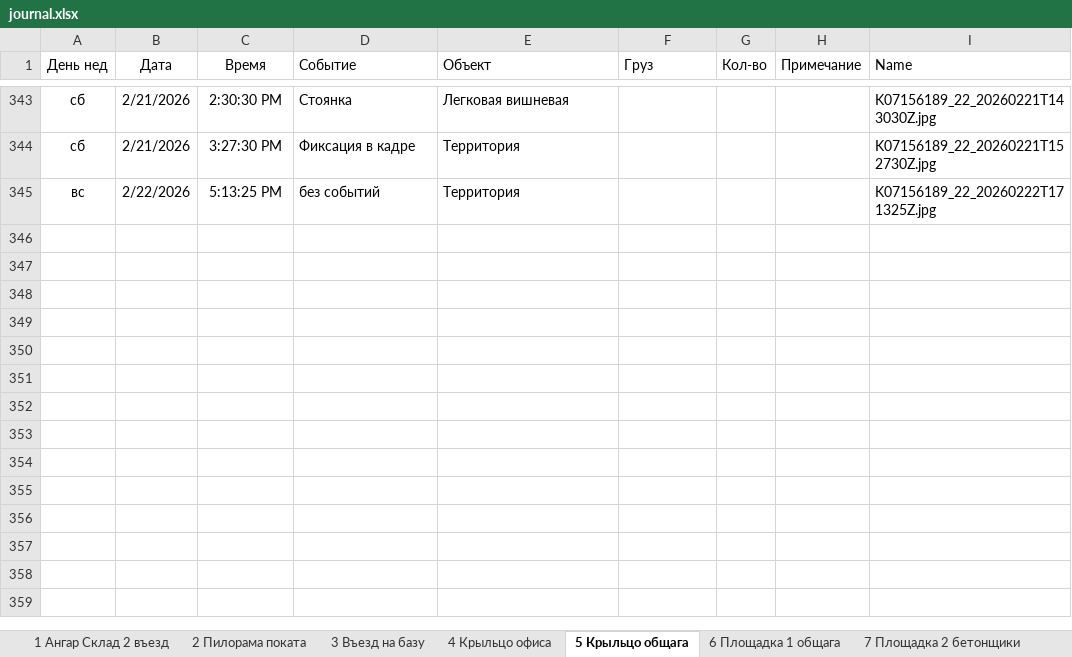
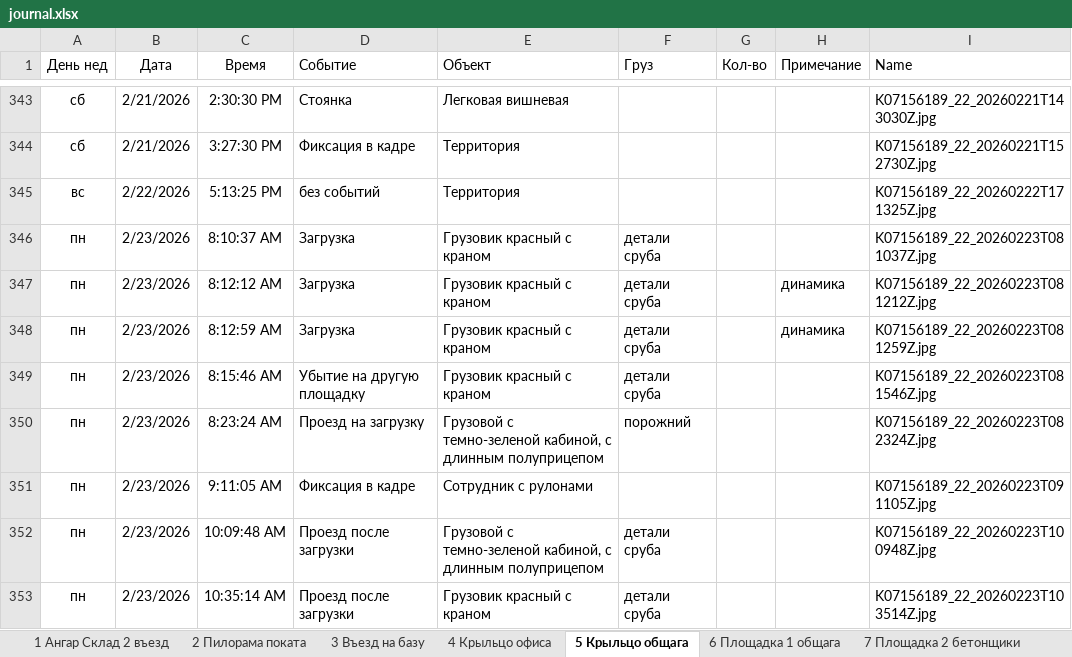
Before and after one commit to lartar02-cloud/videonablyudenie, an Excel workbook: journal.xlsx, sheet 5 Крыльцо общага, drawn as a sheet; only a part is shown, gaps mark what is left out; values as stored, in another font and other column widths than the file's, no borders; conditional formats and table styles not drawn; the diff names each change by its address in the sheet, - before the commit and + after, or states it on an @@ line.

```diff
--- a/journal.xlsx (sheet 5 Крыльцо общага)
+++ b/journal.xlsx (sheet 5 Крыльцо общага)
+row 346: пн | 2/23/2026 | 8:10:37 AM | Загрузка | Грузовик красный с краном | детали сруба |  |  | K07156189_22_20260223T081037Z.jpg
+row 347: пн | 2/23/2026 | 8:12:12 AM | Загрузка | Грузовик красный с краном | детали сруба |  | динамика | K07156189_22_20260223T081212Z.jpg
+row 348: пн | 2/23/2026 | 8:12:59 AM | Загрузка | Грузовик красный с краном | детали сруба |  | динамика | K07156189_22_20260223T081259Z.jpg
+row 349: пн | 2/23/2026 | 8:15:46 AM | Убытие на другую площадку | Грузовик красный с краном | детали сруба |  |  | K07156189_22_20260223T081546Z.jpg
+row 350: пн | 2/23/2026 | 8:23:24 AM | Проезд на загрузку | Грузовой с темно-зеленой кабиной, с длинным полуприцепом | порожний |  |  | K07156189_22_20260223T082324Z.jpg
+row 351: пн | 2/23/2026 | 9:11:05 AM | Фиксация в кадре | Сотрудник с рулонами |  |  |  | K07156189_22_20260223T091105Z.jpg
+row 352: пн | 2/23/2026 | 10:09:48 AM | Проезд после загрузки | Грузовой с темно-зеленой кабиной, с длинным полуприцепом | детали сруба |  |  | K07156189_22_20260223T100948Z.jpg
+row 353: пн | 2/23/2026 | 10:35:14 AM | Проезд после загрузки | Грузовик красный с краном | детали сруба |  |  | K07156189_22_20260223T103514Z.jpg
```
Also changed, not shown: sheet Загрузка, sheet 6 Площадка 1 общага, sheet 4 Крыльцо офиса, sheet Стороний транспорт, sheet 14 На гаражи, sheet 7 Площадка 2 бетонщики, 2 more sheets, other sheet tabs, hidden cells, 50 other files.
